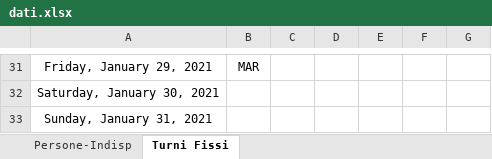
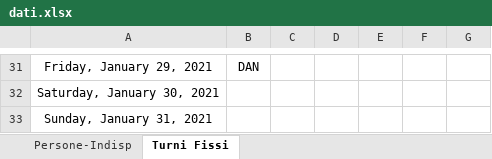
Before and after one commit to alekamos/ShiftMaker, an Excel workbook: commonFiles/dati.xlsx, sheet Turni Fissi, drawn as a sheet; only a part is shown, gaps mark what is left out; values as stored, in another font and other column widths than the file's, no borders; the diff covers the shown part only; the diff names each change by its address in the sheet, - before the commit and + after, or states it on an @@ line.

```diff
--- a/commonFiles/dati.xlsx (sheet Turni Fissi)
+++ b/commonFiles/dati.xlsx (sheet Turni Fissi)
-B31: MAR
+B31: DAN
```
Also changed, not shown: 23 edited cells elsewhere in this sheet, 11 other files.
